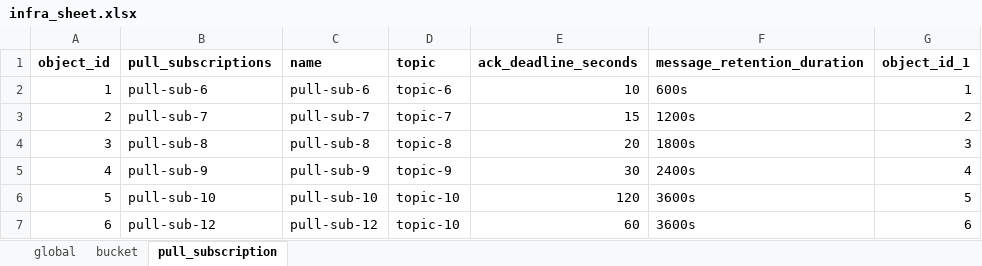
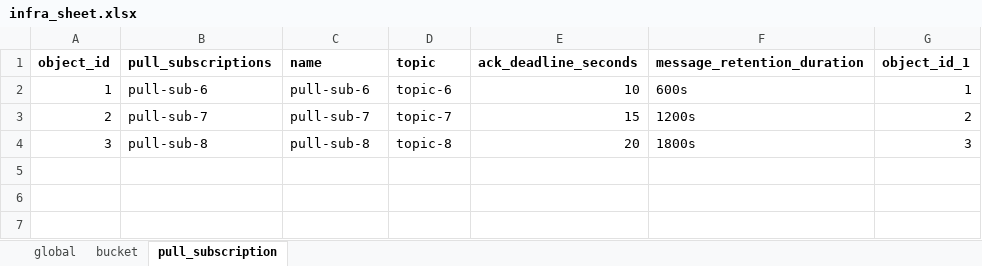
Before and after one commit to kranthimj23/devops-lab-gke, an Excel workbook: dataset/infra_sheet.xlsx, sheet pull_subscription, drawn as a sheet; values as stored, in another font and other column widths than the file's, no borders; the diff names each change by its address in the sheet, - before the commit and + after, or states it on an @@ line.

```diff
--- a/dataset/infra_sheet.xlsx (sheet pull_subscription)
+++ b/dataset/infra_sheet.xlsx (sheet pull_subscription)
-row 5: 4 | pull-sub-9 | pull-sub-9 | topic-9 | 30 | 2400s | 4
-row 6: 5 | pull-sub-10 | pull-sub-10 | topic-10 | 120 | 3600s | 5
-row 7: 6 | pull-sub-12 | pull-sub-12 | topic-10 | 60 | 3600s | 6
```
Also changed, not shown: sheet bucket, sheet global, 1 other file.
